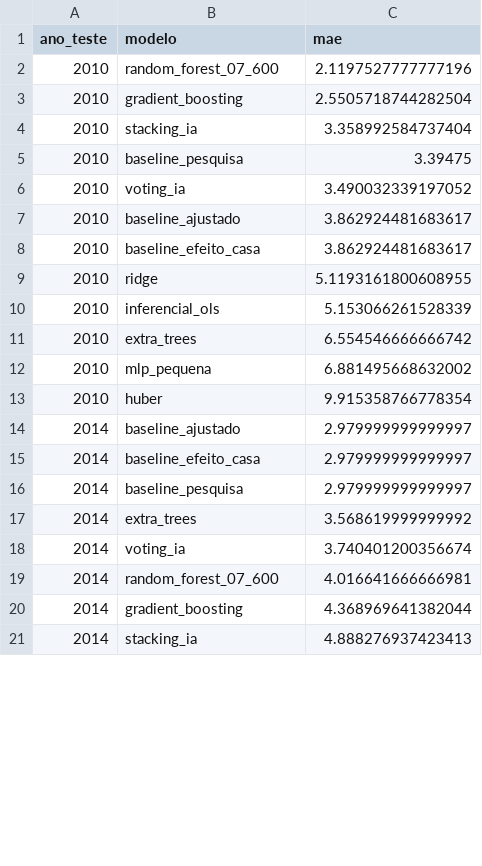
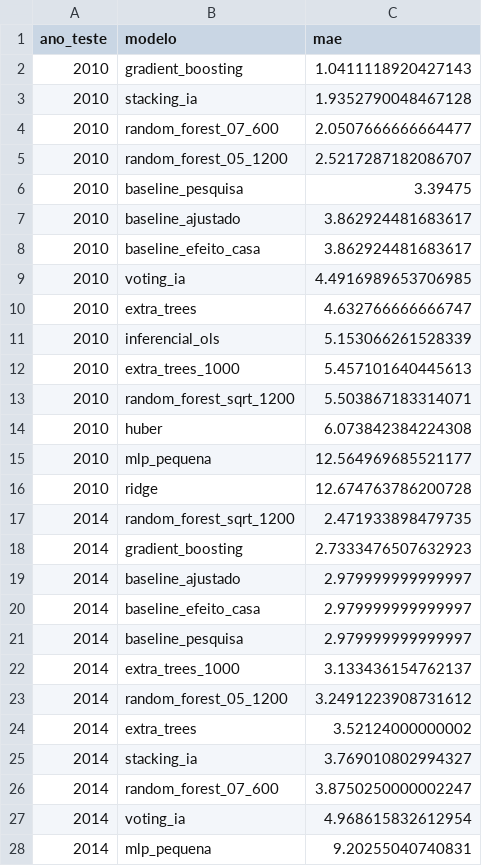
Before and after one commit to matheusassiso/previsao-de-eleicoes, a CSV file: data/processed/rolling_resumo_modelos.csv, drawn as a sheet; only a part is shown; the diff covers the shown part only.

```diff
--- a/data/processed/rolling_resumo_modelos.csv
+++ b/data/processed/rolling_resumo_modelos.csv
@@ -1,14 +1,19 @@
 ano_teste,modelo,mae
-2010,random_forest_07_600,2.1197527777777196
-2010,gradient_boosting,2.5505718744282504
-2010,stacking_ia,3.358992584737404
+2010,gradient_boosting,1.0411118920427143
+2010,stacking_ia,1.9352790048467128
+2010,random_forest_07_600,2.0507666666664477
+2010,random_forest_05_1200,2.5217287182086707
 2010,baseline_pesquisa,3.39475
-2010,voting_ia,3.490032339197052
 2010,baseline_ajustado,3.862924481683617
 2010,baseline_efeito_casa,3.862924481683617
-2010,ridge,5.1193161800608955
+2010,voting_ia,4.4916989653706985
+2010,extra_trees,4.632766666666747
 2010,inferencial_ols,5.153066261528339
-2010,extra_trees,6.554546666666742
-2010,mlp_pequena,6.881495668632002
-2010,huber,9.915358766778354
+2010,extra_trees_1000,5.457101640445613
+2010,random_forest_sqrt_1200,5.503867183314071
+2010,huber,6.073842384224308
+2010,mlp_pequena,12.564969685521177
+2010,ridge,12.674763786200728
+2014,random_forest_sqrt_1200,2.471933898479735
+2014,gradient_boosting,2.7333476507632923
 2014,baseline_ajustado,2.979999999999997
@@ -16,6 +21,8 @@ ano_teste,modelo,mae
 2014,baseline_pesquisa,2.979999999999997
-2014,extra_trees,3.568619999999992
-2014,voting_ia,3.740401200356674
-2014,random_forest_07_600,4.016641666666981
-2014,gradient_boosting,4.368969641382044
-2014,stacking_ia,4.888276937423413
+2014,extra_trees_1000,3.133436154762137
+2014,random_forest_05_1200,3.2491223908731612
+2014,extra_trees,3.52124000000002
+2014,stacking_ia,3.769010802994327
+2014,random_forest_07_600,3.8750250000002247
+2014,voting_ia,4.968615832612954
+2014,mlp_pequena,9.20255040740831
```
Also changed, not shown: 10 added rows, 5 removed rows and 18 edited cells elsewhere in this file, data/processed/backtest_modelos.csv, data/processed/modelos_status.csv, 17 other files.
